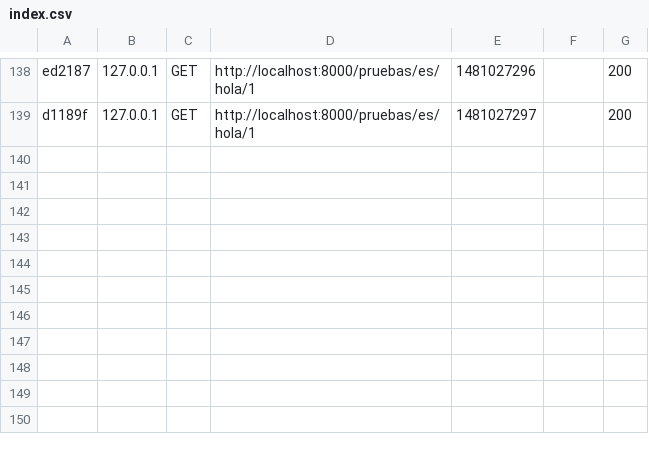
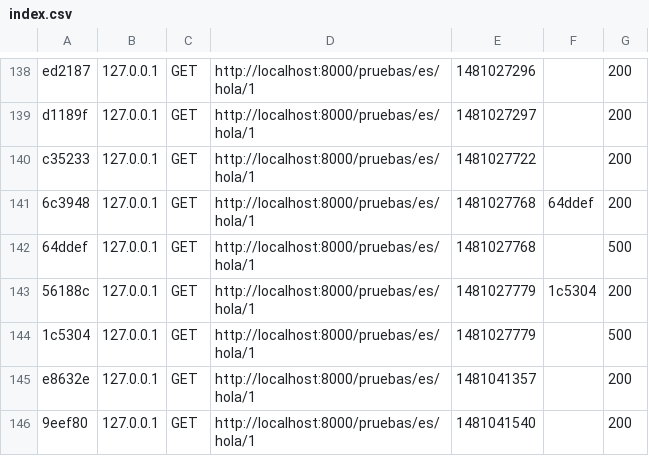
Before and after one commit to jcg678/pruebasSymfony, a CSV file: var/cache/dev/profiler/index.csv, drawn as a sheet; only a part is shown, gaps mark what is left out.

```diff
--- a/var/cache/dev/profiler/index.csv
+++ b/var/cache/dev/profiler/index.csv
@@ -139 +139,8 @@ ed2187,127.0.0.1,GET,http://localhost:8000/pruebas/es/hola/1,1481027296,,200
 d1189f,127.0.0.1,GET,http://localhost:8000/pruebas/es/hola/1,1481027297,,200
+c35233,127.0.0.1,GET,http://localhost:8000/pruebas/es/hola/1,1481027722,,200
+6c3948,127.0.0.1,GET,http://localhost:8000/pruebas/es/hola/1,1481027768,64ddef,200
+64ddef,127.0.0.1,GET,http://localhost:8000/pruebas/es/hola/1,1481027768,,500
+56188c,127.0.0.1,GET,http://localhost:8000/pruebas/es/hola/1,1481027779,1c5304,200
+1c5304,127.0.0.1,GET,http://localhost:8000/pruebas/es/hola/1,1481027779,,500
+e8632e,127.0.0.1,GET,http://localhost:8000/pruebas/es/hola/1,1481041357,,200
+9eef80,127.0.0.1,GET,http://localhost:8000/pruebas/es/hola/1,1481041540,,200
```
Also changed, not shown: 7 other files.
